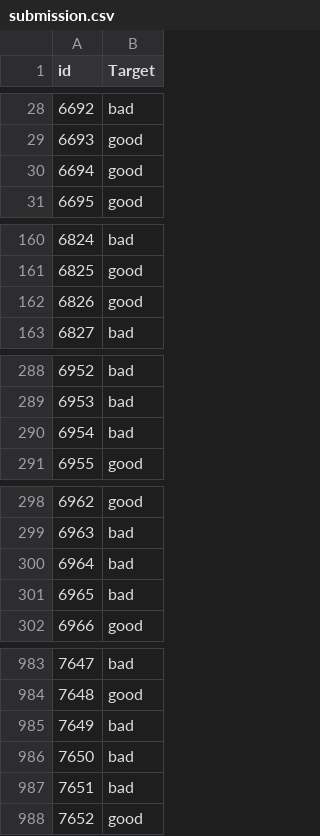
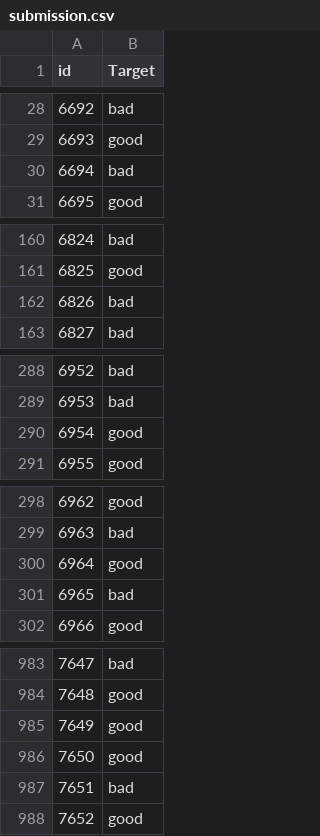
Before and after one commit to kristenarguello/ML-competition, a CSV file: desafio2/submission.csv, drawn as a sheet; only a part is shown, gaps mark what is left out; the diff covers the shown part only.

```diff
--- a/desafio2/submission.csv
+++ b/desafio2/submission.csv
@@ -29,3 +29,3 @@ id,Target
 6693,good
-6694,good
+6694,bad
 6695,good
@@ -161,3 +161,3 @@ id,Target
 6825,good
-6826,good
+6826,bad
 6827,bad
@@ -289,3 +289,3 @@ id,Target
 6953,bad
-6954,bad
+6954,good
 6955,good
@@ -299,3 +299,3 @@ id,Target
 6963,bad
-6964,bad
+6964,good
 6965,bad
@@ -984,4 +984,4 @@ id,Target
 7648,good
-7649,bad
-7650,bad
+7649,good
+7650,good
 7651,bad
```
Also changed, not shown: 8 edited cells elsewhere in this file, 1 other file.
